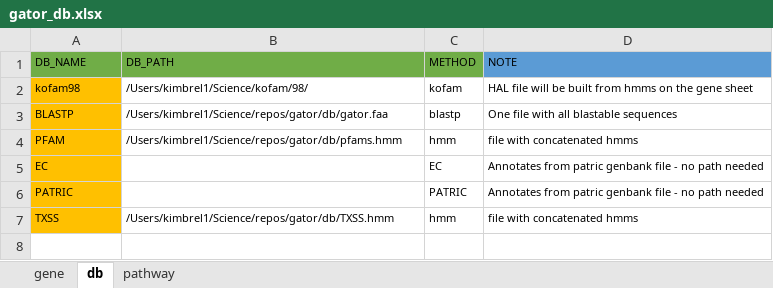
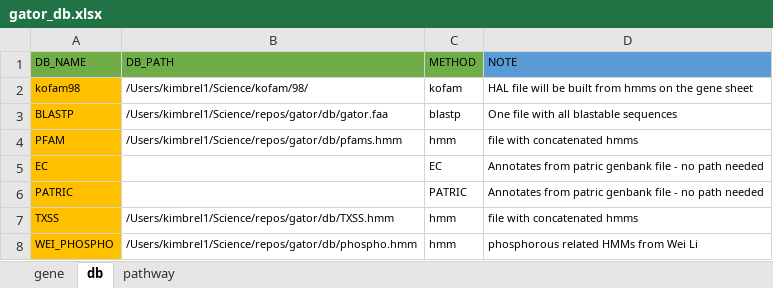
Before and after one commit to jeffkimbrel/gator, an Excel workbook: gator_db.xlsx, sheet db, drawn as a sheet; values as stored, in another font and other column widths than the file's, no borders; the diff names each change by its address in the sheet, - before the commit and + after, or states it on an @@ line.

```diff
--- a/gator_db.xlsx (sheet db)
+++ b/gator_db.xlsx (sheet db)
+row 8: WEI_PHOSPHO | /Users/kimbrel1/Science/repos/gator/db/phospho.hmm | hmm | phosphorous related HMMs from Wei Li
```
Also changed, not shown: sheet gene, sheet pathway, 3 other files.
